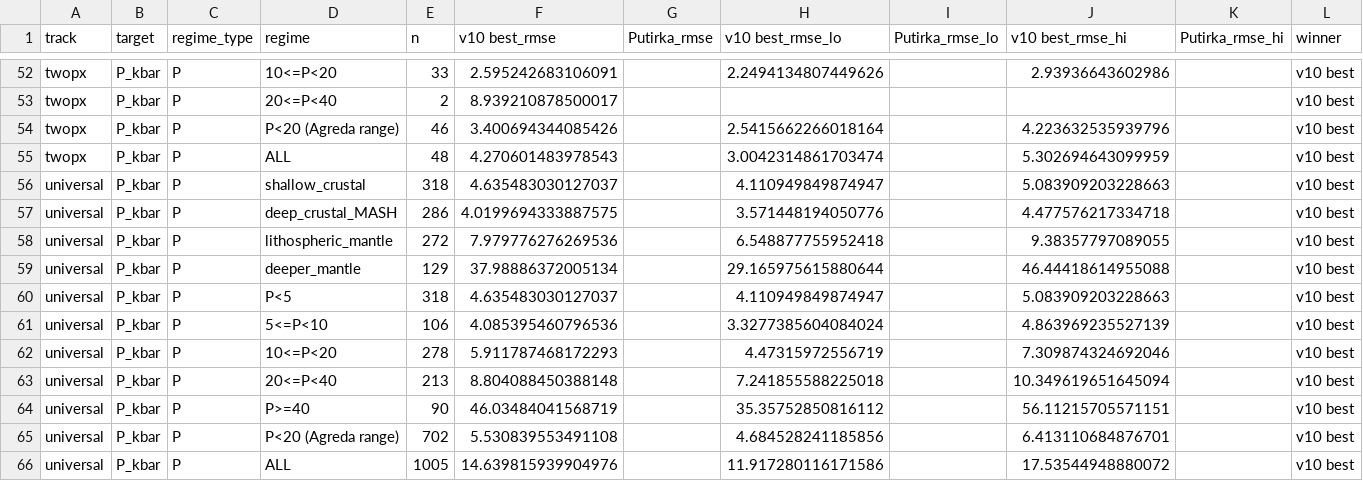
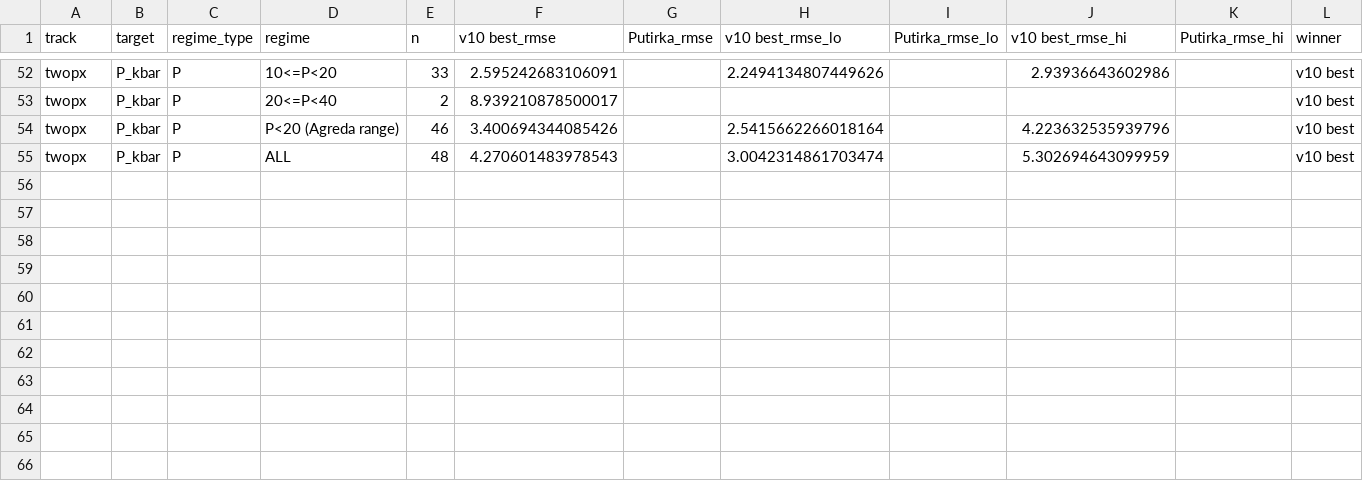
Before and after one commit to NoisySnooper/Orthopyroxene-ML-Project, a CSV file: tables/v10_regime_all_P_P_kbar.csv, drawn as a sheet; only a part is shown, gaps mark what is left out; rows hold the shown columns only; the diff names each change by its address in the sheet, - before the commit and + after, or states it on an @@ line.

```diff
--- a/tables/v10_regime_all_P_P_kbar.csv
+++ b/tables/v10_regime_all_P_P_kbar.csv
-row 56: universal | P_kbar | P | shallow_crustal | 318 | 4.635483030127037 |  | 4.110949849874947 |  | 5.083909203228663 |  | v10 best
-row 57: universal | P_kbar | P | deep_crustal_MASH | 286 | 4.0199694333887575 |  | 3.571448194050776 |  | 4.477576217334718 |  | v10 best
-row 58: universal | P_kbar | P | lithospheric_mantle | 272 | 7.979776276269536 |  | 6.548877755952418 |  | 9.38357797089055 |  | v10 best
-row 59: universal | P_kbar | P | deeper_mantle | 129 | 37.98886372005134 |  | 29.165975615880644 |  | 46.44418614955088 |  | v10 best
-row 60: universal | P_kbar | P | P<5 | 318 | 4.635483030127037 |  | 4.110949849874947 |  | 5.083909203228663 |  | v10 best
-row 61: universal | P_kbar | P | 5<=P<10 | 106 | 4.085395460796536 |  | 3.3277385604084024 |  | 4.863969235527139 |  | v10 best
-row 62: universal | P_kbar | P | 10<=P<20 | 278 | 5.911787468172293 |  | 4.47315972556719 |  | 7.309874324692046 |  | v10 best
-row 63: universal | P_kbar | P | 20<=P<40 | 213 | 8.804088450388148 |  | 7.241855588225018 |  | 10.349619651645094 |  | v10 best
-row 64: universal | P_kbar | P | P>=40 | 90 | 46.03484041568719 |  | 35.35752850816112 |  | 56.11215705571151 |  | v10 best
-row 65: universal | P_kbar | P | P<20 (Agreda range) | 702 | 5.530839553491108 |  | 4.684528241185856 |  | 6.413110684876701 |  | v10 best
-row 66: universal | P_kbar | P | ALL | 1005 | 14.639815939904976 |  | 11.917280116171586 |  | 17.53544948880072 |  | v10 best
```
Also changed, not shown: tables/v10_regime_all_P_T_C.csv, tables/v10_regime_all_T_P_kbar.csv, 29 other files.
